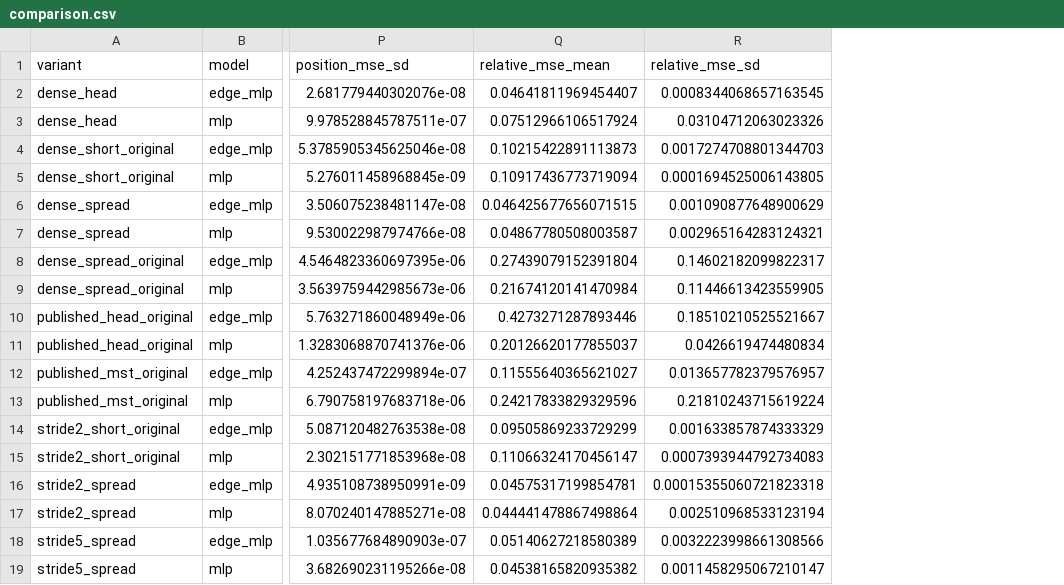
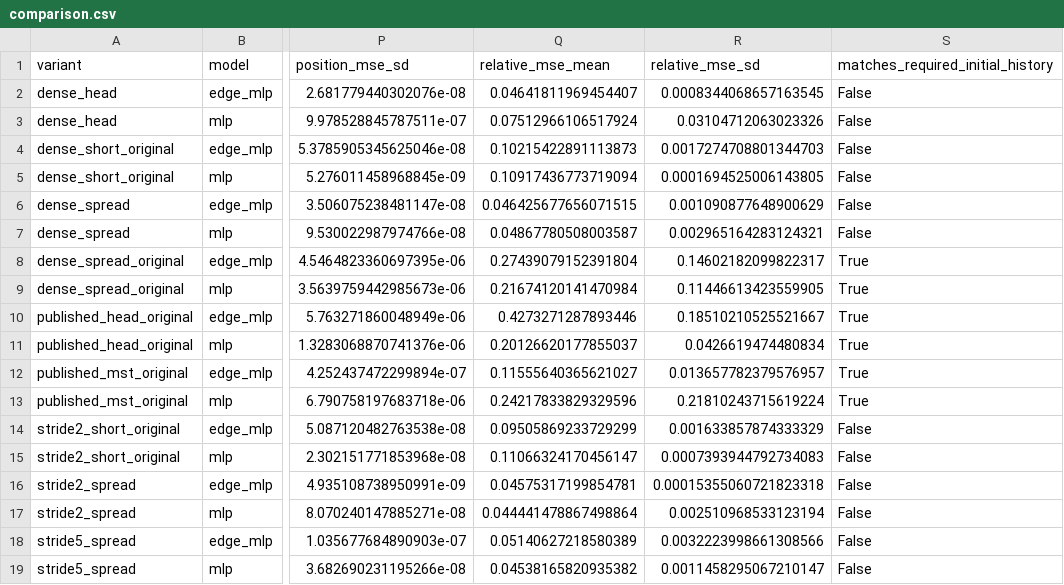
Before and after one commit to MendelsResearchGroup/network-bench, a CSV file: configs/noisy_lj_stride/comparison.csv, drawn as a sheet; only a part is shown, gaps mark what is left out; the diff names each change by its address in the sheet, - before the commit and + after, or states it on an @@ line.

Commit message:
Preserve original seed history for two-frame rollout predictions

```diff
--- a/configs/noisy_lj_stride/comparison.csv
+++ b/configs/noisy_lj_stride/comparison.csv
+column S (matches_required_initial_history), rows 2-19: False | False | False | False | False | False | True | True | True | True | True | True | False | False | False | False | False | False
```
Also changed, not shown: 16 other files.
